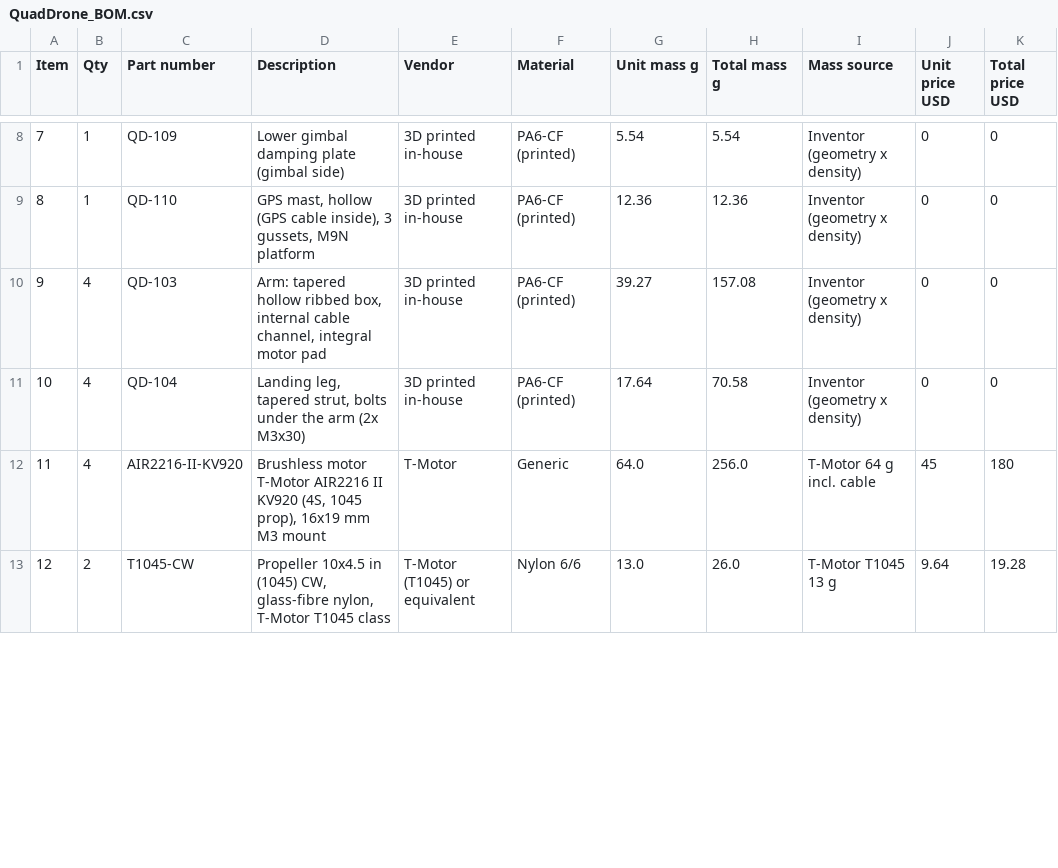
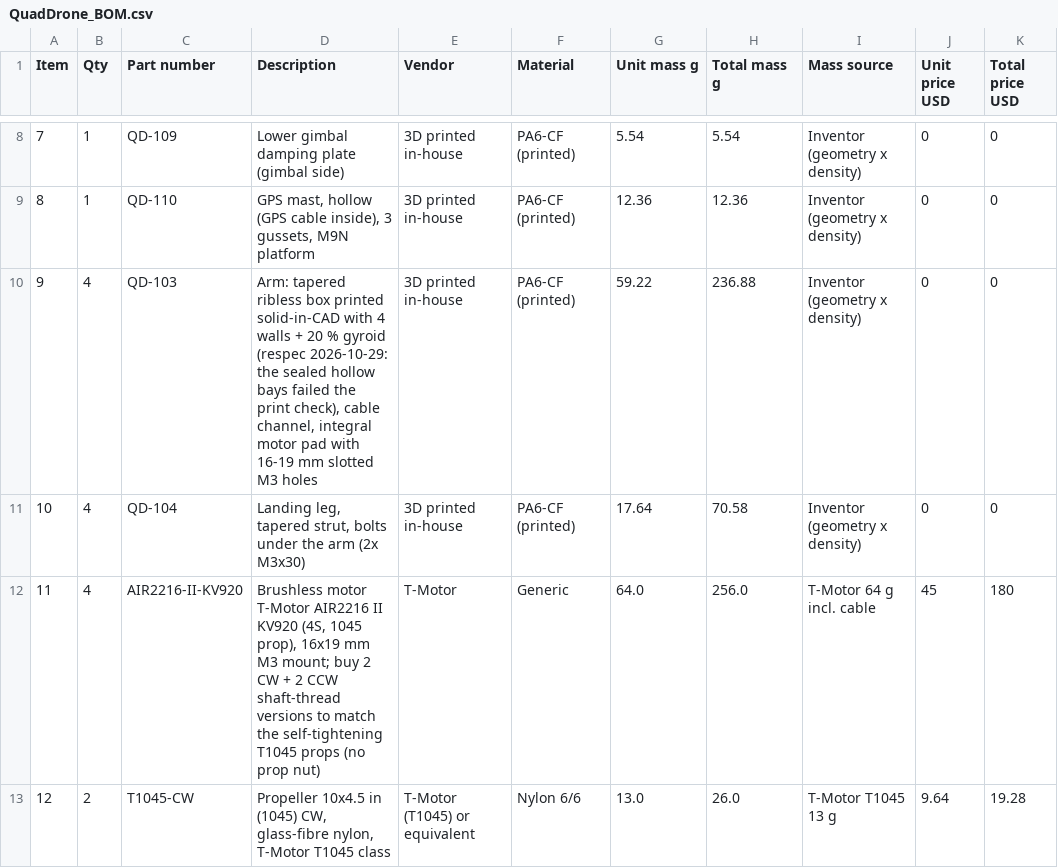
Before and after one commit to patel090903-cmyk/portfolio, a CSV file: assets/quad-drone/QuadDrone_BOM.csv, drawn as a sheet; only a part is shown, gaps mark what is left out; the diff covers the shown part only; the diff names each change by its address in the sheet, - before the commit and + after, or states it on an @@ line.

Commit message:
Update assets/quad-drone/QuadDrone_BOM.csv

```diff
--- a/assets/quad-drone/QuadDrone_BOM.csv
+++ b/assets/quad-drone/QuadDrone_BOM.csv
-D10 (Description): Arm: tapered hollow ribbed box, internal cable channel, integral motor pad
+D10 (Description): Arm: tapered ribless box printed solid-in-CAD with 4 walls + 20 % gyroid (respec 2026-10-29: the sealed hollow bays failed the print check), cable channel, integral motor pad with 16-19 mm slotted M3 holes
-G10 (Unit mass g): 39.27
+G10 (Unit mass g): 59.22
-H10 (Total mass g): 157.08
+H10 (Total mass g): 236.88
-D12 (Description): …mm M3 mount
+D12 (Description): …mm M3 mount; buy 2 CW + 2 CCW shaft-thread versions to match the self-tightening T1045 props (no prop nut)
```
Also changed, not shown: 1 removed row, 7 edited cells and row numbers in column A elsewhere in this file.
